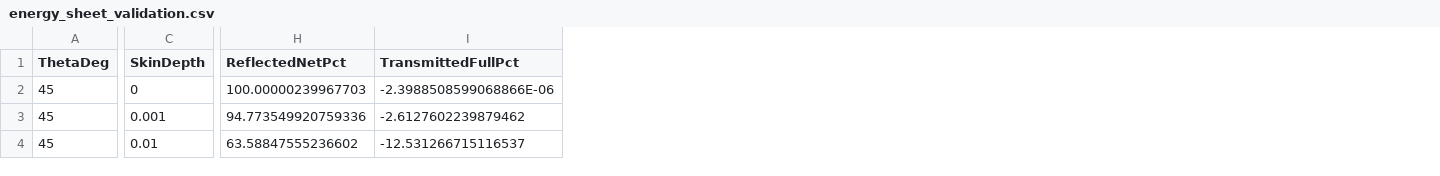
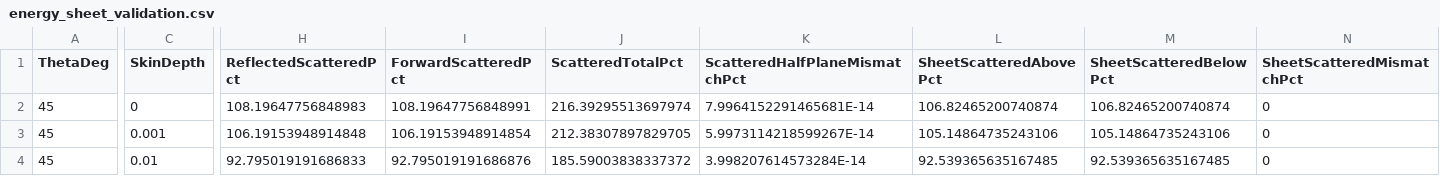
Before and after one commit to MaximillianVoss/plate-diffraction-solver, a CSV file: diagnostics/energy_sheet_validation.csv, drawn as a sheet; only a part is shown, gaps mark what is left out; removed rows and columns are numbered as before the commit, all else as after; the diff covers the shown part only; the diff names each change by its address in the sheet, - before the commit and + after, or states it on an @@ line.

```diff
--- a/diagnostics/energy_sheet_validation.csv
+++ b/diagnostics/energy_sheet_validation.csv
-column H (ReflectedNetPct), rows 2-4: 100.00000239967703 | 94.773549920759336 | 63.58847555236602
-column I (TransmittedFullPct), rows 2-4: -2.3988508599068866E-06 | -2.6127602239879462 | -12.531266715116537
+column H (ReflectedScatteredPct), rows 2-4: 108.19647756848983 | 106.19153948914848 | 92.795019191686833
+column I (ForwardScatteredPct), rows 2-4: 108.19647756848991 | 106.19153948914854 | 92.795019191686876
+column J (ScatteredTotalPct), rows 2-4: 216.39295513697974 | 212.38307897829705 | 185.59003838337372
+column K (ScatteredHalfPlaneMismatchPct), rows 2-4: 7.9964152291465681E-14 | 5.9973114218599267E-14 | 3.998207614573284E-14
+column L (SheetScatteredAbovePct), rows 2-4: 106.82465200740874 | 105.14864735243106 | 92.539365635167485
+column M (SheetScatteredBelowPct), rows 2-4: 106.82465200740874 | 105.14864735243106 | 92.539365635167485
+column N (SheetScatteredMismatchPct), rows 2-4: all 0
```
Also changed, not shown: 5 added columns, 3 removed columns and 39 edited cells elsewhere in this file, diagnostics/energy_sheet_validation_compare.csv, 11 other files.
